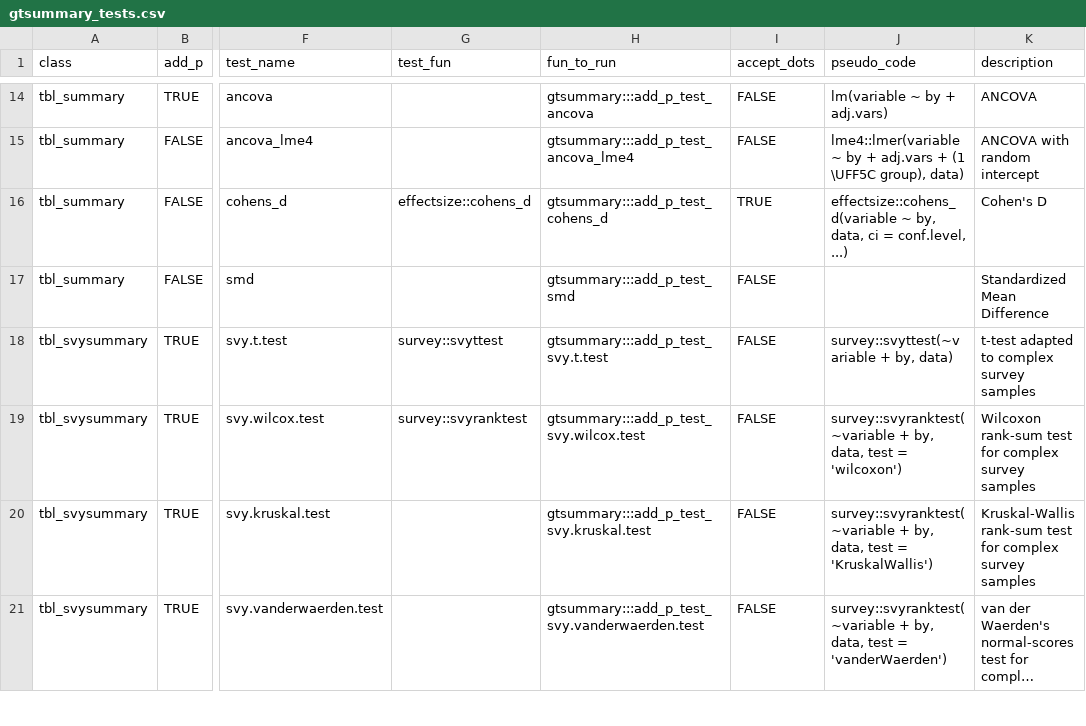
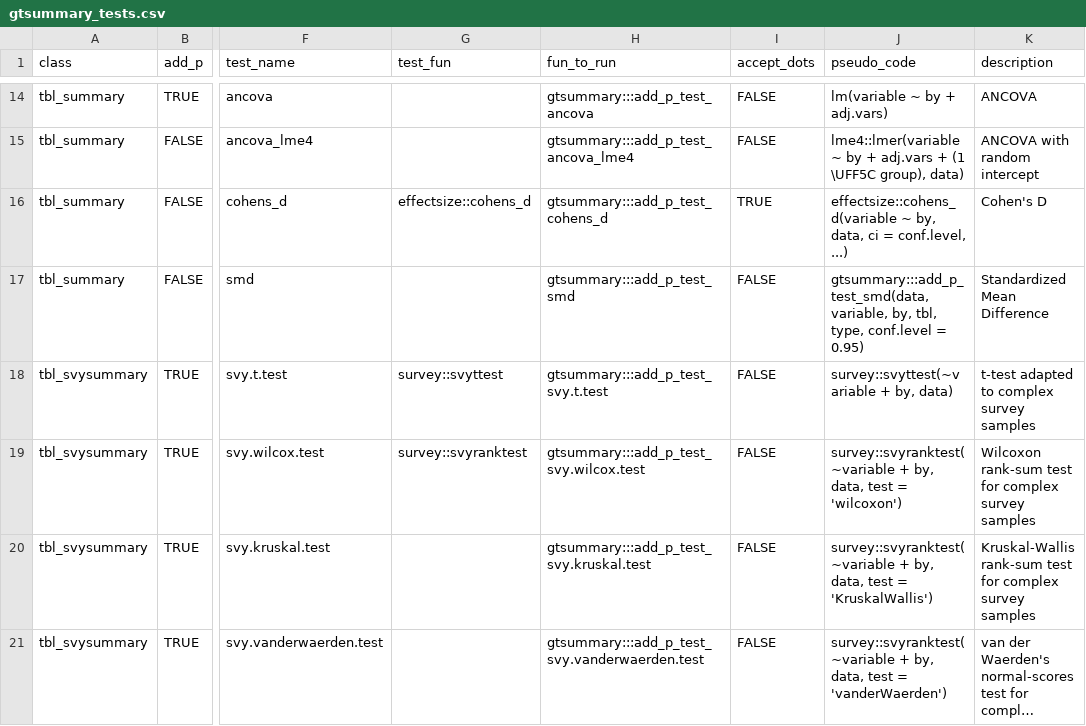
Before and after one commit to ddsjoberg/gtsummary, a CSV file: data-raw/gtsummary_tests.csv, drawn as a sheet; only a part is shown, gaps mark what is left out; long unchanged cells end in …; the diff names each change by its address in the sheet, - before the commit and + after, or states it on an @@ line.

```diff
--- a/data-raw/gtsummary_tests.csv
+++ b/data-raw/gtsummary_tests.csv
-J17 (pseudo_code): (empty)
+J17 (pseudo_code): gtsummary:::add_p_test_smd(data, variable, by, tbl, type, conf.level = 0.95)
```
Also changed, not shown: 1 other file.
